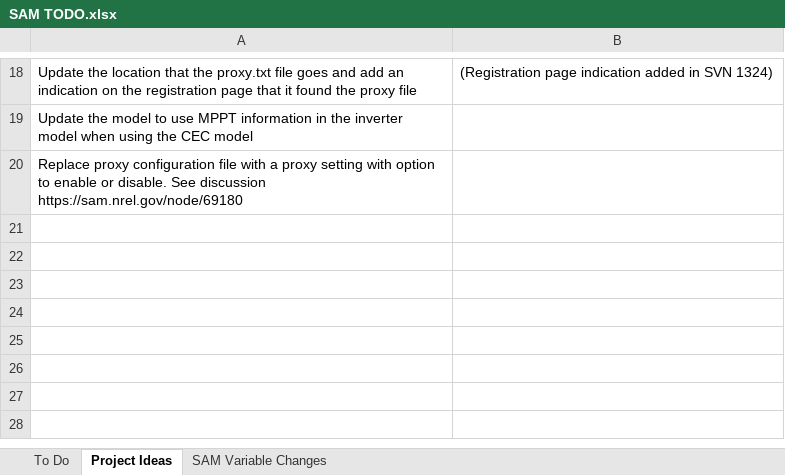
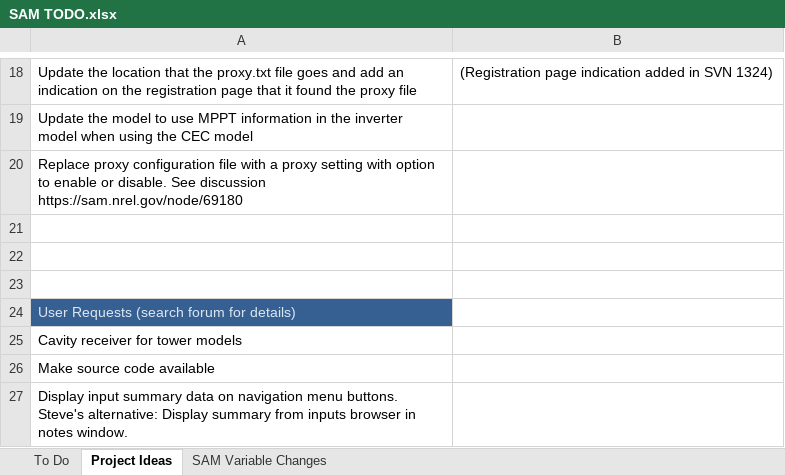
Before and after one commit to NREL/SAM, an Excel workbook: SAM TODO.xlsx, sheet Project Ideas, drawn as a sheet; only a part is shown, gaps mark what is left out; values as stored, in another font and other column widths than the file's, no borders; the diff names each change by its address in the sheet, - before the commit and + after, or states it on an @@ line.

Commit message:
Add user requests to ToDo spreadsheet

```diff
--- a/SAM TODO.xlsx (sheet Project Ideas)
+++ b/SAM TODO.xlsx (sheet Project Ideas)
+row 21: (empty)
+row 22: (empty)
+row 23: (empty)
+row 24: User Requests (search forum for details)
+row 25: Cavity receiver for tower models
+row 26: Make source code available
+row 27: Display input summary data on navigation menu buttons. Steve's alternative: Display summary from inputs browser in notes window.
```
